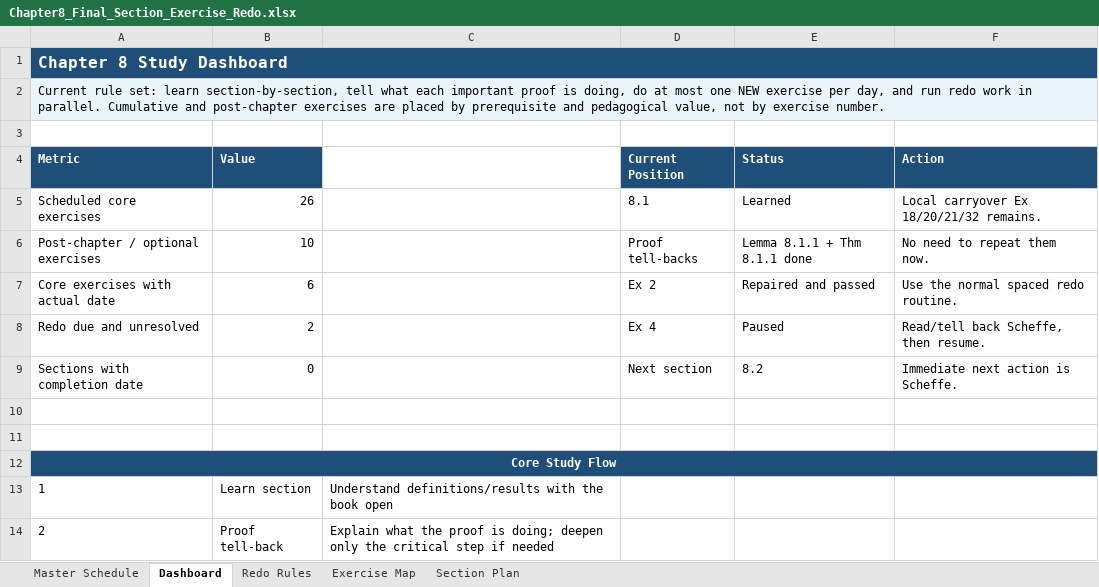
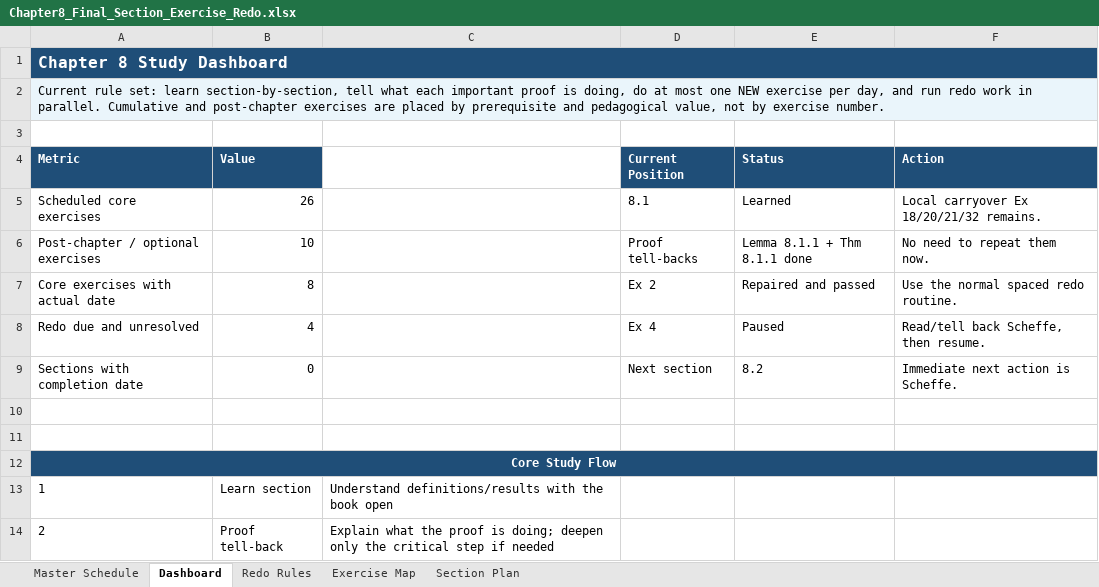
Before and after one commit to Archimondstat/resnick-notes, an Excel workbook: plan/Chapter8_Final_Section_Exercise_Redo.xlsx, sheet Dashboard, drawn as a sheet; only a part is shown; values as stored, in another font and other column widths than the file's, no borders; the diff names each change by its address in the sheet, - before the commit and + after, or states it on an @@ line.

```diff
--- a/plan/Chapter8_Final_Section_Exercise_Redo.xlsx (sheet Dashboard)
+++ b/plan/Chapter8_Final_Section_Exercise_Redo.xlsx (sheet Dashboard)
-B7 (Value): 6
+B7 (Value): 8
-B8 (Value): 2
+B8 (Value): 4
```
Also changed, not shown: sheet Master Schedule, 5 other files.
